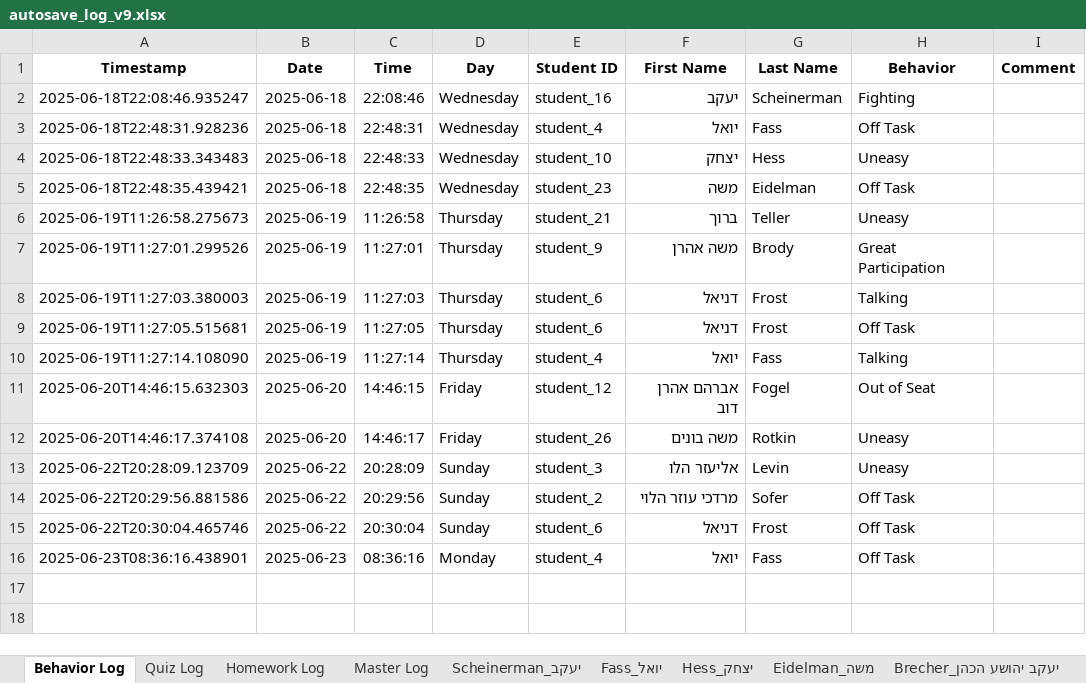
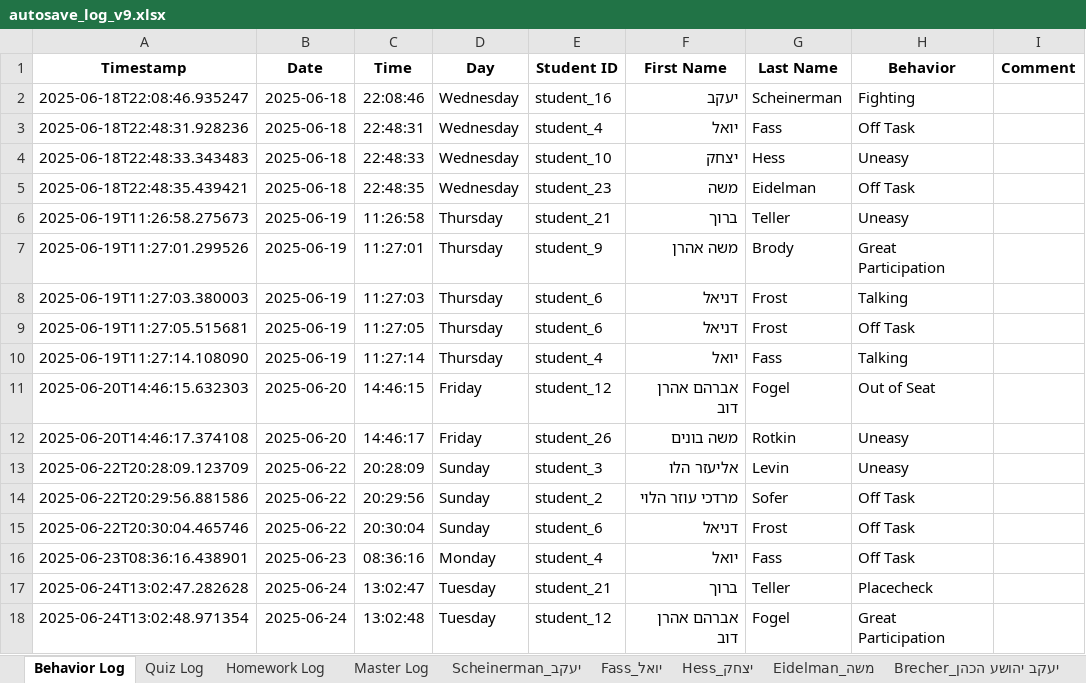
Before and after one commit to YMSeatt/Split, an Excel workbook: autosave_log_v9.xlsx, sheet Behavior Log, drawn as a sheet; values as stored, in another font and other column widths than the file's, no borders; the diff names each change by its address in the sheet, - before the commit and + after, or states it on an @@ line.

```diff
--- a/autosave_log_v9.xlsx (sheet Behavior Log)
+++ b/autosave_log_v9.xlsx (sheet Behavior Log)
+row 17: 2025-06-24T13:02:47.282628 | 2025-06-24 | 13:02:47 | Tuesday | student_21 | ברוך | Teller | Placecheck
+row 18: 2025-06-24T13:02:48.971354 | 2025-06-24 | 13:02:48 | Tuesday | student_12 | אברהם אהרן דוב | Fogel | Great Participation
```
Also changed, not shown: sheet Master Log, sheet Summary, sheet ברוך_Teller, sheet אברהם אהרן דוב_Fogel, 6 other files.
